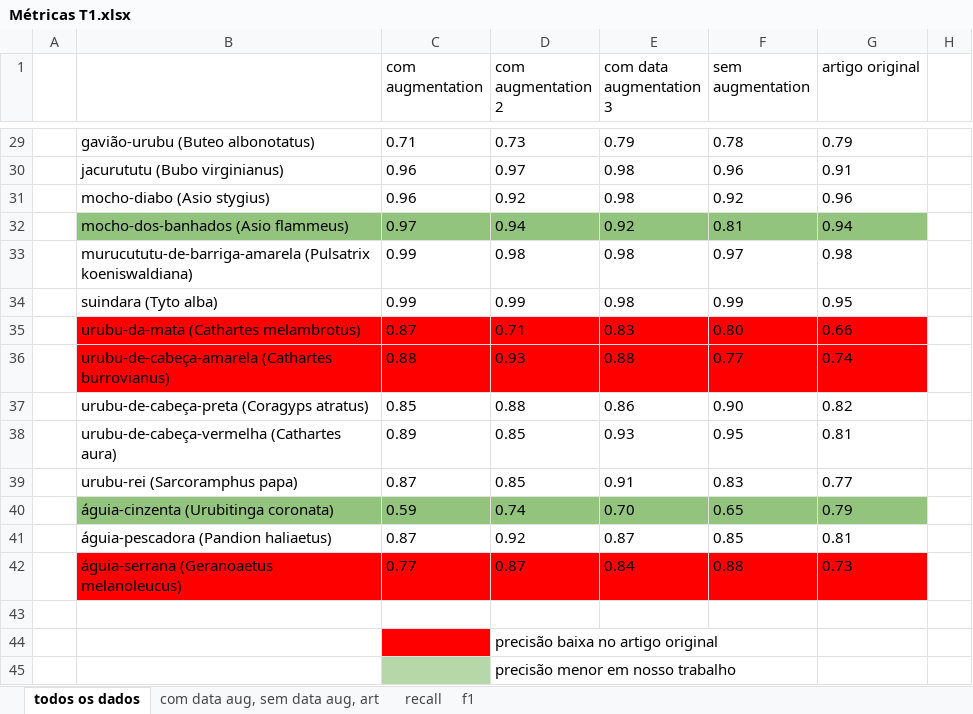
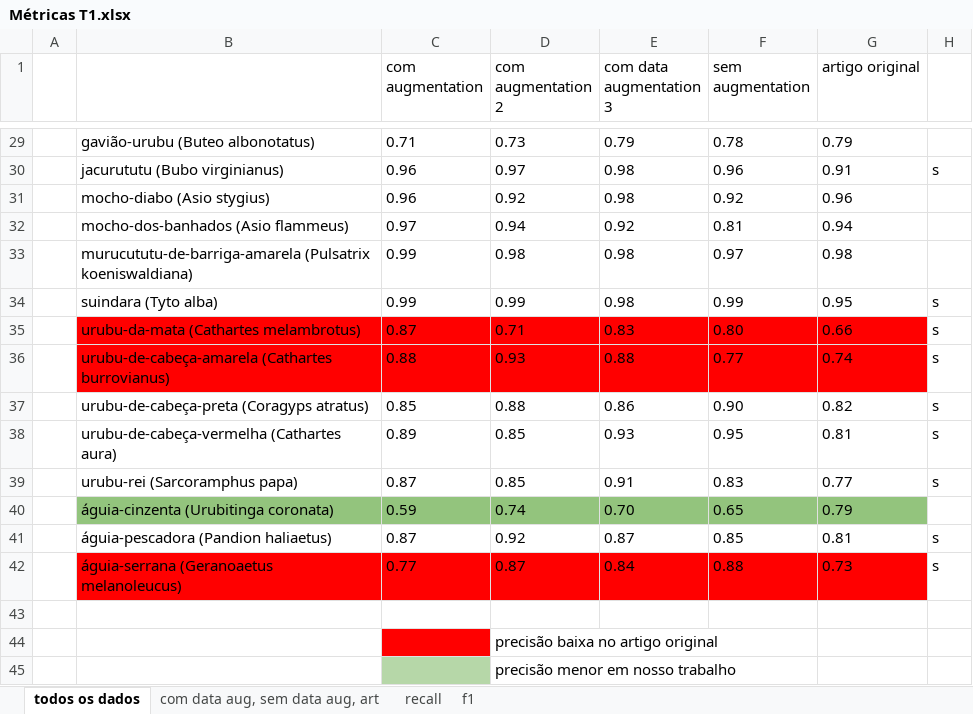
Before and after one commit to luandalmazo/classificacao-aves-predadoras, an Excel workbook: Métricas T1.xlsx, sheet todos os dados, drawn as a sheet; only a part is shown, gaps mark what is left out; values as stored, in another font and other column widths than the file's, no borders; charts and pictures not drawn; the diff covers the shown part only; the diff names each change by its address in the sheet, - before the commit and + after, or states it on an @@ line.

```diff
--- a/Métricas T1.xlsx (sheet todos os dados)
+++ b/Métricas T1.xlsx (sheet todos os dados)
-H30: (empty)
+H30: s
-B32:G32 fill: #93C47D
+B32:G32 fill: none
-H34:H39: (empty)
+H34:H39: s
-H41:H42: (empty)
+H41:H42: s
```
Also changed, not shown: 20 edited cells elsewhere in this sheet, sheet recall, sheet f1, sheet com data aug, sem data aug, art.
